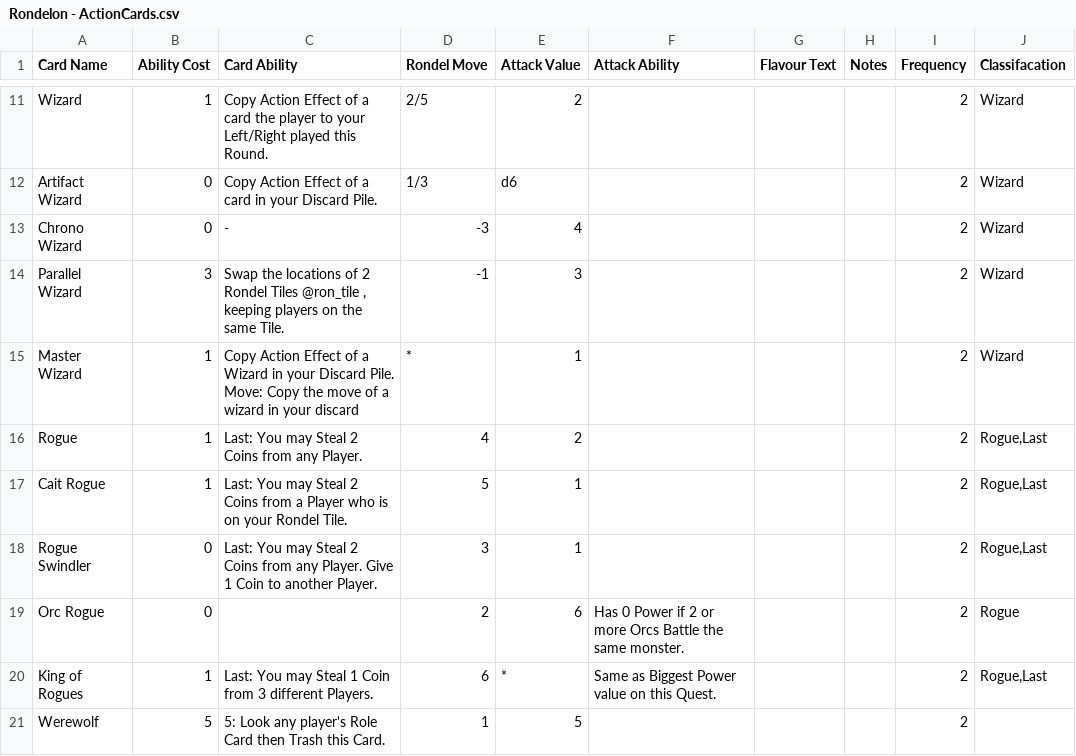
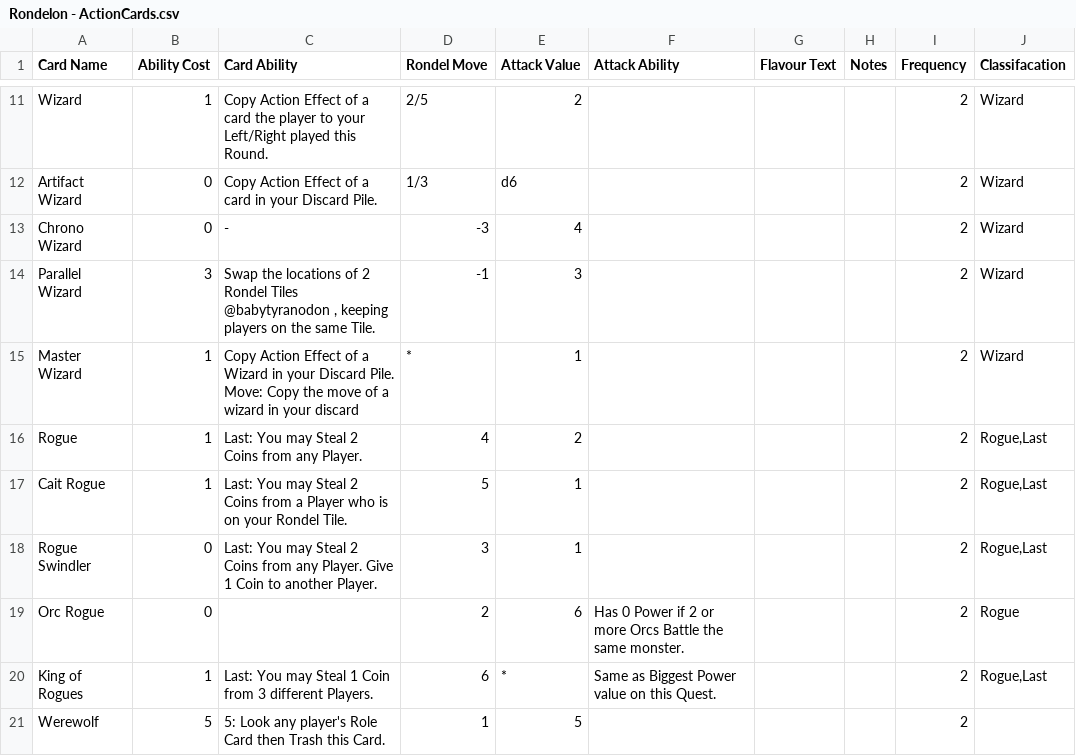
Before and after one commit to JackKBrown/RapidCardGamePrototyper, a CSV file: CardMaker/CardMaker/Rondelon - ActionCards.csv, drawn as a sheet; only a part is shown, gaps mark what is left out.

```diff
--- a/CardMaker/CardMaker/Rondelon - ActionCards.csv
+++ b/CardMaker/CardMaker/Rondelon - ActionCards.csv
@@ -13,3 +13,3 @@ Artifact Wizard,0,Copy Action Effect of a card in your Discard Pile.,1/3,d6,,,,2
 Chrono Wizard,0,-,-3,4,,,,2,Wizard
-Parallel Wizard,3,"Swap the locations of 2 Rondel Tiles @ron_tile , keeping players on the same Tile.",-1,3,,,,2,Wizard
+Parallel Wizard,3,"Swap the locations of 2 Rondel Tiles @babytyranodon , keeping players on the same Tile.",-1,3,,,,2,Wizard
 Master Wizard,1,Copy Action Effect of a Wizard in your Discard Pile. Move: Copy the move of a wizard in your discard,*,1,,,,2,Wizard
```
Also changed, not shown: 1 other file.
